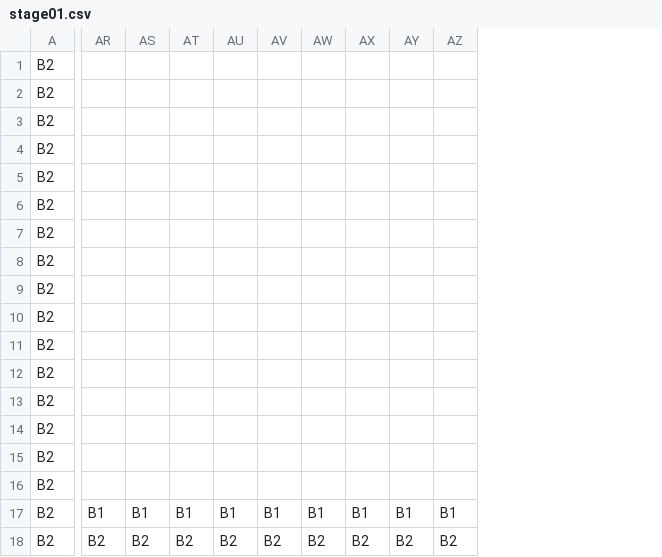
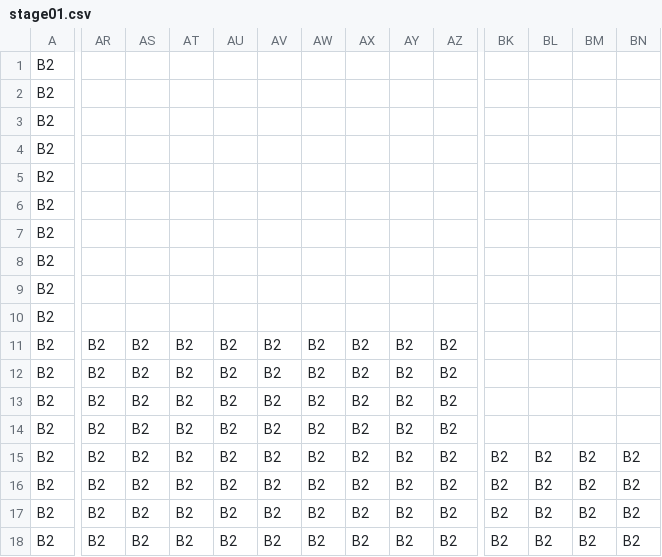
Before and after one commit to nakajimayuuto/CG2_DirectX, a CSV file: Project/Resource/map/stage01.csv, drawn as a sheet; only a part is shown, gaps mark what is left out; the diff covers the shown part only; the diff names each change by its address in the sheet, - before the commit and + after, or states it on an @@ line.

```diff
--- a/Project/Resource/map/stage01.csv
+++ b/Project/Resource/map/stage01.csv
+column BK, rows 15-18: all B2
+column BL, rows 15-18: all B2
+column BM, rows 15-18: all B2
+column BN, rows 15-18: all B2
-AR11:AR16: (empty)
+AR11:AR16: B2
-AS11:AS16: (empty)
+AS11:AS16: B2
-AT11:AT16: (empty)
+AT11:AT16: B2
-AU11:AU16: (empty)
+AU11:AU16: B2
-AV11:AV16: (empty)
+AV11:AV16: B2
-AW11:AW16: (empty)
+AW11:AW16: B2
-AX11:AX16: (empty)
+AX11:AX16: B2
-AY11:AY16: (empty)
+AY11:AY16: B2
-AZ11:AZ16: (empty)
+AZ11:AZ16: B2
-AR17: B1
+AR17: B2
-AS17: B1
+AS17: B2
-AT17: B1
+AT17: B2
-AU17: B1
+AU17: B2
-AV17: B1
+AV17: B2
-AW17: B1
+AW17: B2
-AX17: B1
+AX17: B2
-AY17: B1
+AY17: B2
-AZ17: B1
+AZ17: B2
```
Also changed, not shown: 16 edited cells elsewhere in this file, 2 other files.
